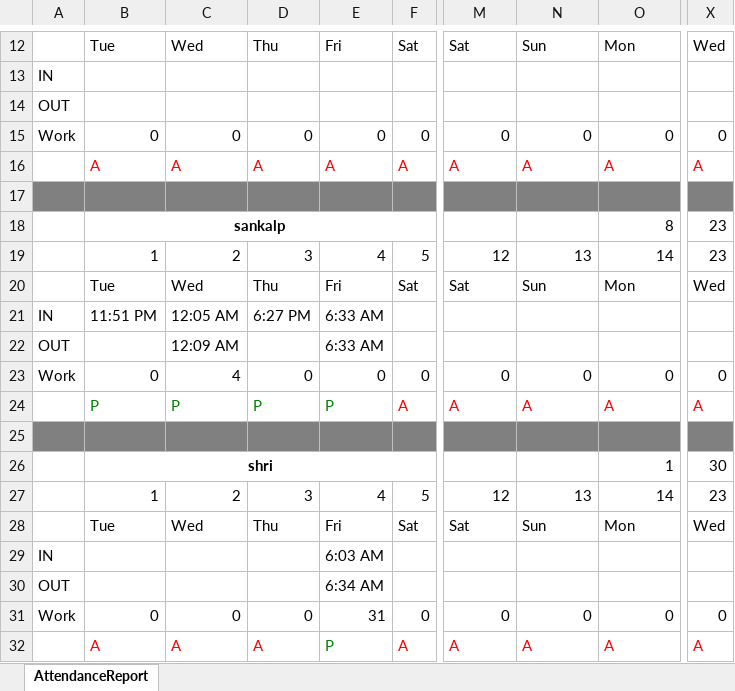
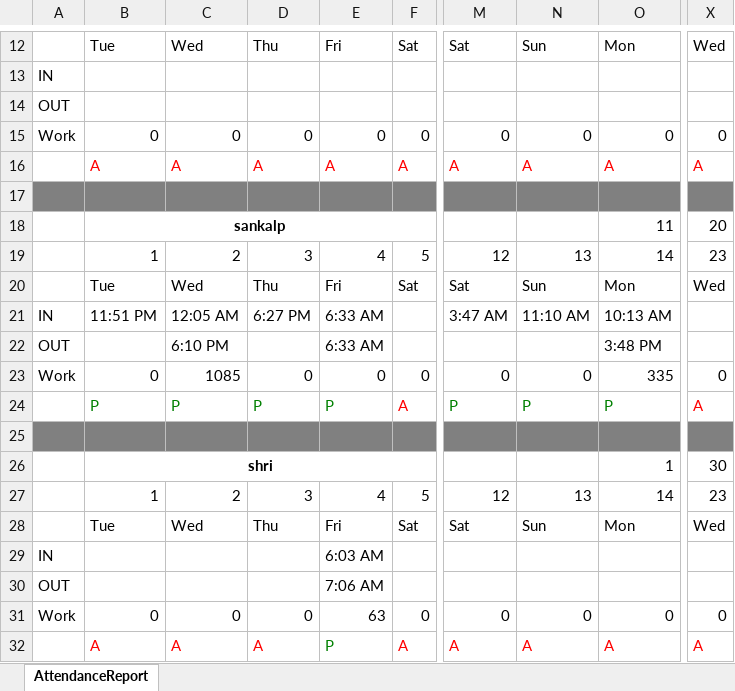
Before and after one commit to KhushbooTDS/ComputerTypingWebApp_V2, an Excel workbook: wwwroot/AttendanceFile/studentattendance.xlsx, sheet AttendanceReport, drawn as a sheet; only a part is shown, gaps mark what is left out; values as stored, in another font and other column widths than the file's, no borders; the diff names each change by its address in the sheet, - before the commit and + after, or states it on an @@ line.

Commit message:
student attendance fixed

```diff
--- a/wwwroot/AttendanceFile/studentattendance.xlsx (sheet AttendanceReport)
+++ b/wwwroot/AttendanceFile/studentattendance.xlsx (sheet AttendanceReport)
-O18: 8
+O18: 11
-X18: 23
+X18: 20
-M21: (empty)
+M21: 3:47 AM
-N21: (empty)
+N21: 11:10 AM
-O21: (empty)
+O21: 10:13 AM
-C22: 12:09 AM
+C22: 6:10 PM
-O22: (empty)
+O22: 3:48 PM
-C23: 4
+C23: 1085
-O23: 0
+O23: 335
-M24: A
+M24: P
-M24:O24 text colour: #FF0000
+M24:O24 text colour: #008000
-N24: A
+N24: P
-O24: A
+O24: P
-E30: 6:34 AM
+E30: 7:06 AM
-E31: 31
+E31: 63
```
Also changed, not shown: 1 other file.
